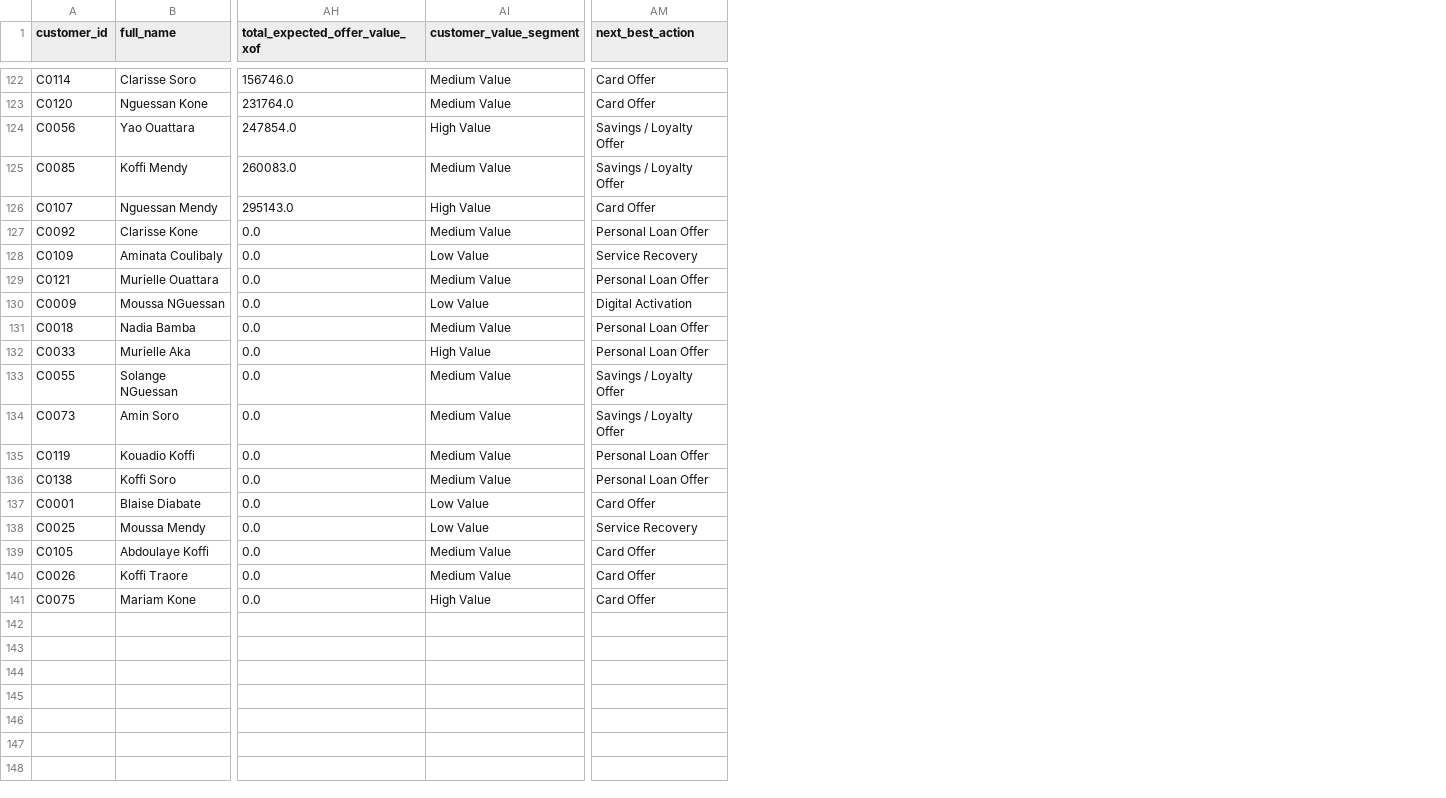
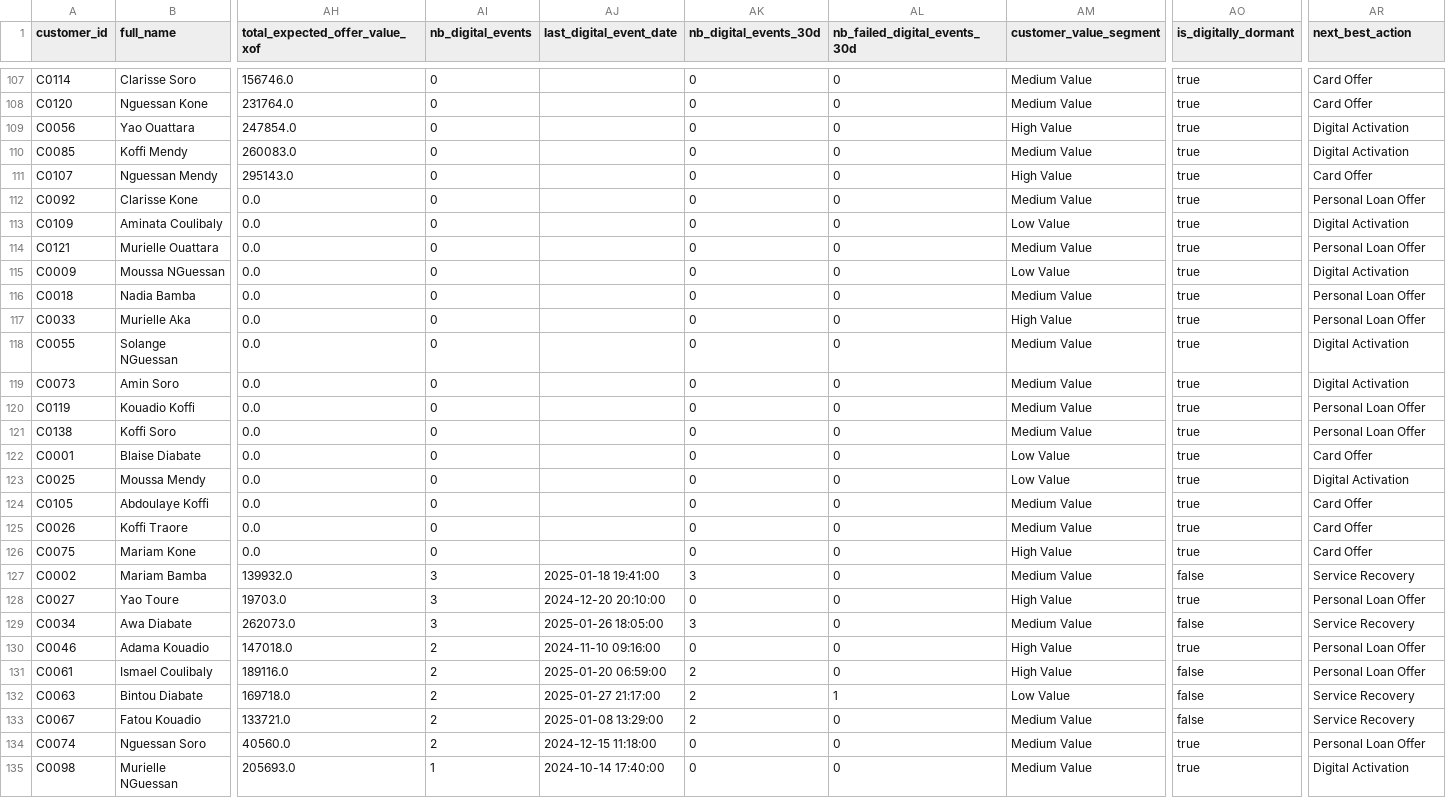
Before and after one commit to AudeAymone/Analytics_Engineer_Challenge_Artefact, a CSV file: outputs/customer_360.csv, drawn as a sheet; only a part is shown, gaps mark what is left out; addresses are those after the commit; rows hold the shown columns only; the diff covers the shown part only; the diff names each change by its address in the sheet, - before the commit and + after, or states it on an @@ line.

Commit message:
Add digital events table and enhance customer features for engagement analysis
- Created digital_events table in SQL to load synthetic digital interaction data.

- Enhanced customer feature extraction in SQL to include digital engagement metrics.

- Modified customer 360 SQL to incorporate digital engagement flags and actions.

- Implemented AI assistant in Python to provide insights based on customer data, including digital activity.

- Added digital_events.csv with sample data for testing and analysis.

```diff
--- a/outputs/customer_360.csv
+++ b/outputs/customer_360.csv
+column AI (nb_digital_events), rows 107-126: all 0
+column AJ (last_digital_event_date), empty
+column AK (nb_digital_events_30d), rows 107-126: all 0
+column AL (nb_failed_digital_events_30d), rows 107-126: all 0
+column AO (is_digitally_dormant), rows 107-126: all true
-AR109:AR110 (next_best_action): Savings / Loyalty Offer
+AR109:AR110 (next_best_action): Digital Activation
-AR113 (next_best_action): Service Recovery
+AR113 (next_best_action): Digital Activation
-AR118:AR119 (next_best_action): Savings / Loyalty Offer
+AR118:AR119 (next_best_action): Digital Activation
-AR123 (next_best_action): Service Recovery
+AR123 (next_best_action): Digital Activation
@@ row 2 moved to row 127: C0002 @@
@@ row 3 moved to row 128: C0027 @@
@@ row 4 moved to row 129: C0034 @@
@@ row 5 moved to row 130: C0046 @@
@@ row 6 moved to row 131: C0061 @@
@@ row 7 moved to row 132: C0063 @@
@@ row 8 moved to row 133: C0067 @@
@@ row 9 moved to row 134: C0074 @@
+row 135: C0098 | Murielle NGuessan | 205693.0 | 1 | 2024-10-14 17:40:00 | 0 | 0 | Medium Value | true | Digital Activation
```
Also changed, not shown: 1 removed row, 6 moved rows and 38 edited cells elsewhere in this file, 13 other files.
